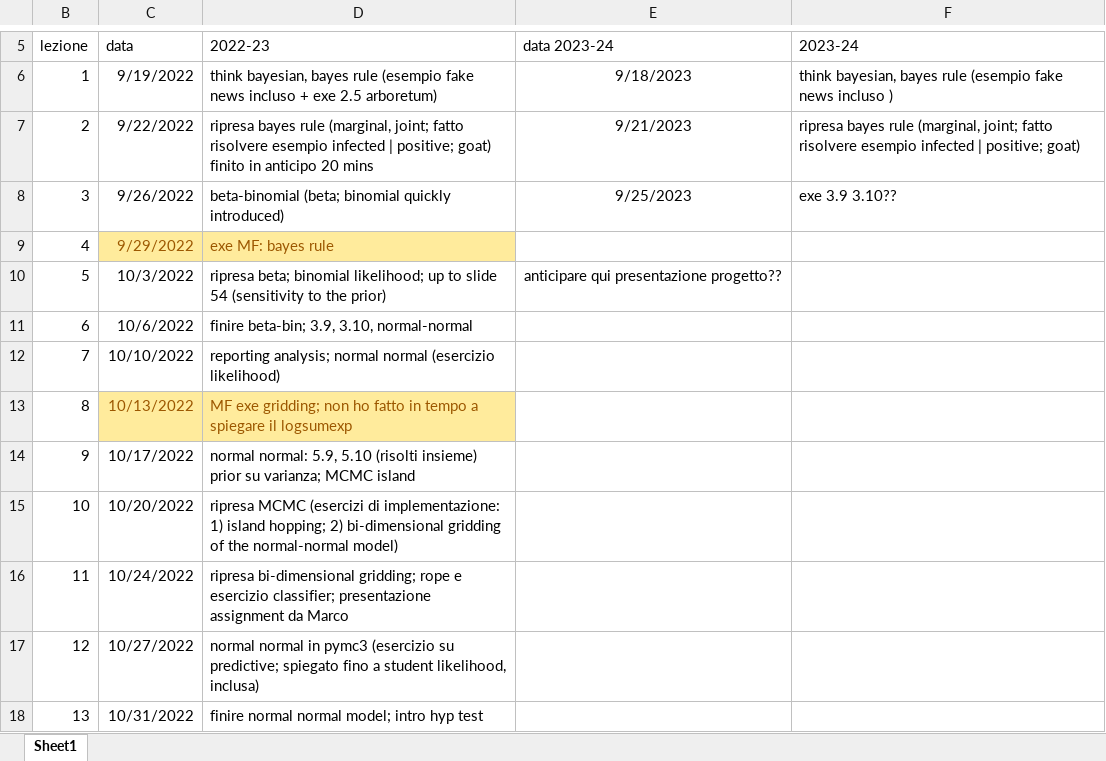
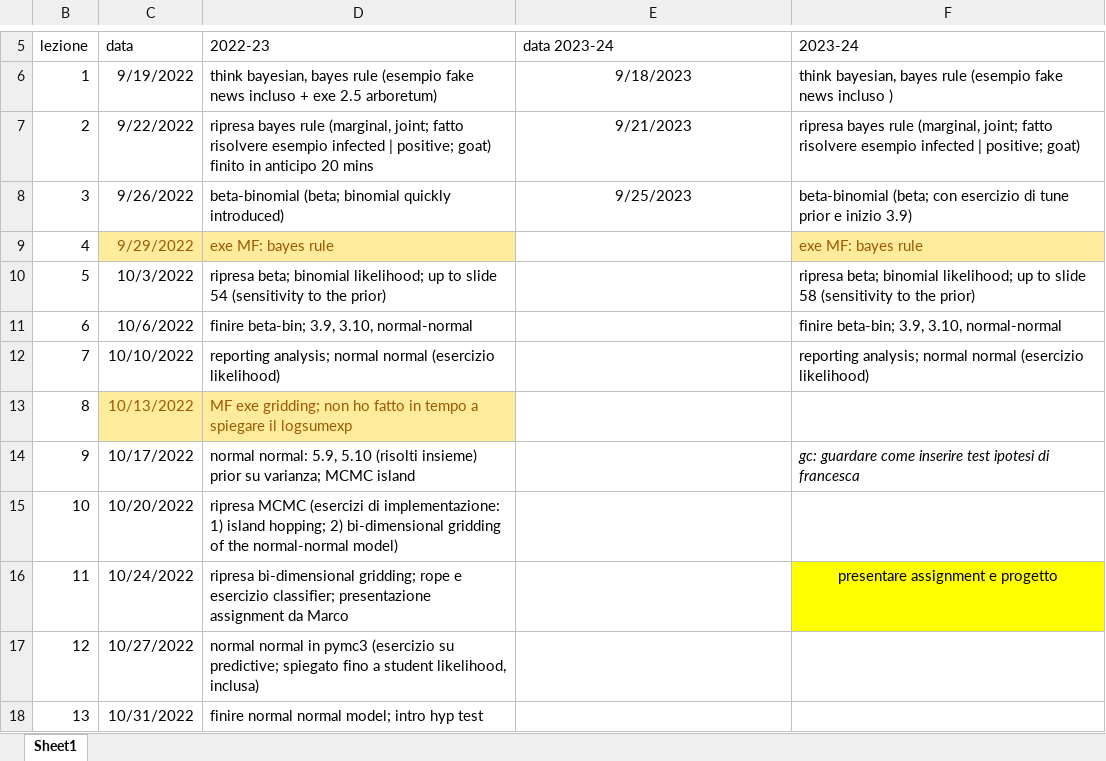
Before and after one commit to gcorani/bda, an Excel workbook: syllabus-and-improv/sequenza lezioni BDA.xlsx, sheet Sheet1, drawn as a sheet; only a part is shown, gaps mark what is left out; values as stored, in another font and other column widths than the file's, no borders; table styles not drawn; the diff names each change by its address in the sheet, - before the commit and + after, or states it on an @@ line.

```diff
--- a/syllabus-and-improv/sequenza lezioni BDA.xlsx (sheet Sheet1)
+++ b/syllabus-and-improv/sequenza lezioni BDA.xlsx (sheet Sheet1)
-F8 (2023-24): exe 3.9 3.10??
+F8 (2023-24): beta-binomial (beta; con esercizio di tune prior e inizio 3.9)
-F9 (2023-24): (empty)
+F9 (2023-24): exe MF: bayes rule
-F9 fill: none
+F9 fill: #FFEB9C
-E10 (data 2023-24): anticipare qui presentazione progetto??
+E10 (data 2023-24): (empty)
-F10 (2023-24): (empty)
+F10 (2023-24): ripresa beta; binomial likelihood; up to slide 58 (sensitivity to the prior)
-F11 (2023-24): (empty)
+F11 (2023-24): finire beta-bin; 3.9, 3.10, normal-normal
-F12 (2023-24): (empty)
+F12 (2023-24): reporting analysis; normal normal (esercizio likelihood)
-F14 (2023-24): (empty)
+F14 (2023-24): gc: guardare come inserire test ipotesi di francesca
-F16 (2023-24): (empty)
+F16 (2023-24): presentare assignment e progetto
-F16 fill: none
+F16 fill: #FFFF00
```
Also changed, not shown: 8 other files.
